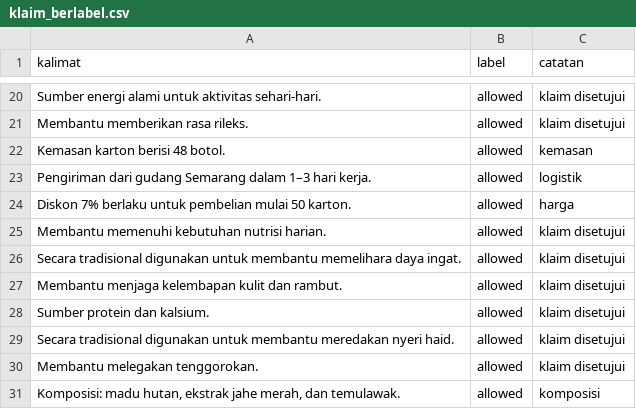
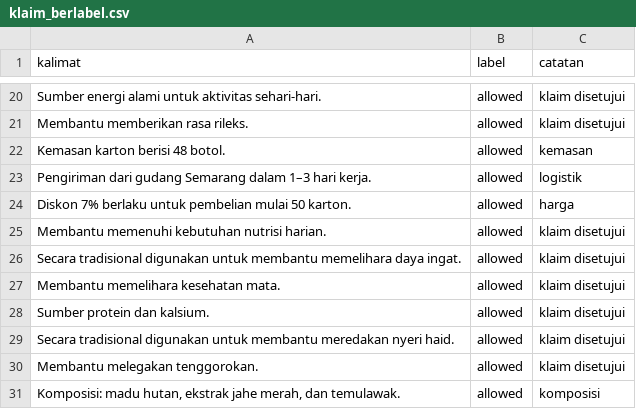
Before and after one commit to thoriqalqi/aage-arbain, a CSV file: apps/api/eval/datasets/klaim_berlabel.csv, drawn as a sheet; only a part is shown, gaps mark what is left out.

```diff
--- a/apps/api/eval/datasets/klaim_berlabel.csv
+++ b/apps/api/eval/datasets/klaim_berlabel.csv
@@ -26,3 +26,3 @@ Membantu memenuhi kebutuhan nutrisi harian.,allowed,klaim disetujui
 Secara tradisional digunakan untuk membantu memelihara daya ingat.,allowed,klaim disetujui
-Membantu menjaga kelembapan kulit dan rambut.,allowed,klaim disetujui
+Membantu memelihara kesehatan mata.,allowed,klaim disetujui
 Sumber protein dan kalsium.,allowed,klaim disetujui
```
Also changed, not shown: 43 other files.
